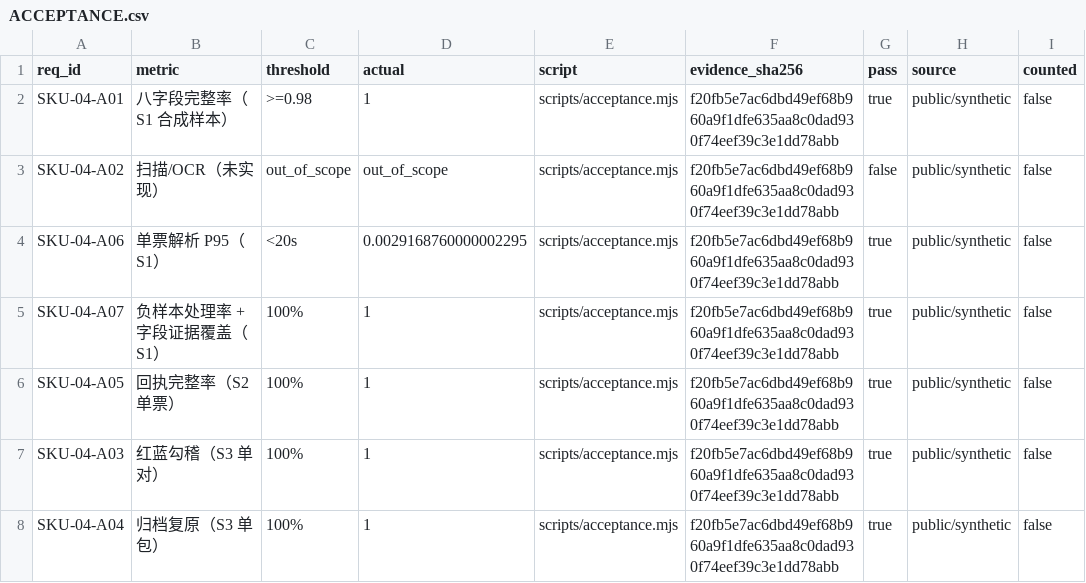
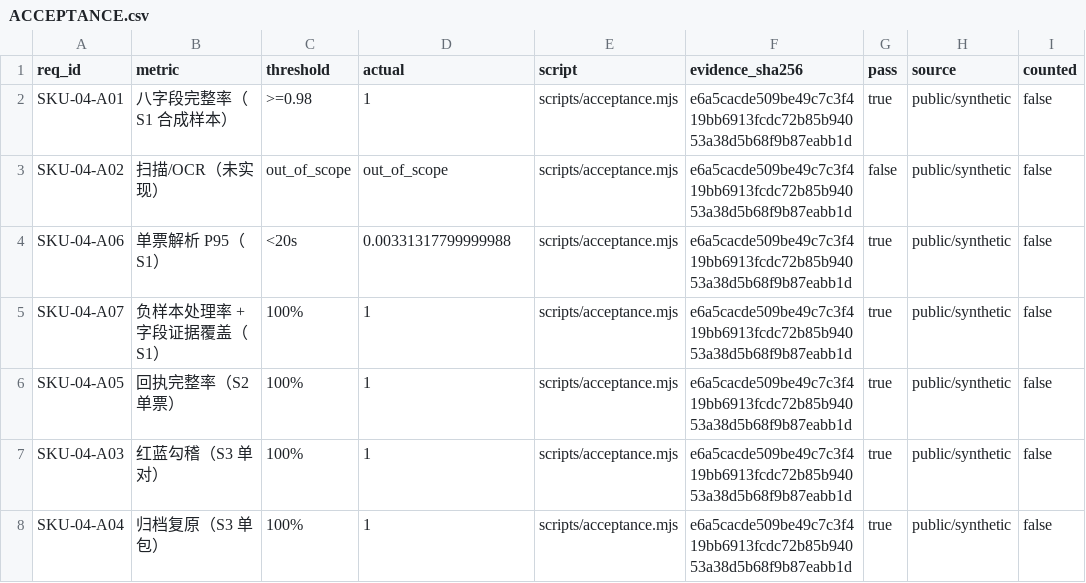
Before and after one commit to PerryLink/dsh-einvoice, a CSV file: ACCEPTANCE.csv, drawn as a sheet.

```diff
--- a/ACCEPTANCE.csv
+++ b/ACCEPTANCE.csv
@@ -1,8 +1,8 @@
 req_id,metric,threshold,actual,script,evidence_sha256,pass,source,counted
-SKU-04-A01,八字段完整率（S1 合成样本）,>=0.98,1,scripts/acceptance.mjs,f20fb5e7ac6dbd49ef68b960a9f1dfe635aa8c0dad930f74eef39c3e1dd78abb,true,public/synthetic,false
-SKU-04-A02,扫描/OCR（未实现）,out_of_scope,out_of_scope,scripts/acceptance.mjs,f20fb5e7ac6dbd49ef68b960a9f1dfe635aa8c0dad930f74eef39c3e1dd78abb,false,public/synthetic,false
-SKU-04-A06,单票解析 P95（S1）,<20s,0.0029168760000002295,scripts/acceptance.mjs,f20fb5e7ac6dbd49ef68b960a9f1dfe635aa8c0dad930f74eef39c3e1dd78abb,true,public/synthetic,false
-SKU-04-A07,负样本处理率 + 字段证据覆盖（S1）,100%,1,scripts/acceptance.mjs,f20fb5e7ac6dbd49ef68b960a9f1dfe635aa8c0dad930f74eef39c3e1dd78abb,true,public/synthetic,false
-SKU-04-A05,回执完整率（S2 单票）,100%,1,scripts/acceptance.mjs,f20fb5e7ac6dbd49ef68b960a9f1dfe635aa8c0dad930f74eef39c3e1dd78abb,true,public/synthetic,false
-SKU-04-A03,红蓝勾稽（S3 单对）,100%,1,scripts/acceptance.mjs,f20fb5e7ac6dbd49ef68b960a9f1dfe635aa8c0dad930f74eef39c3e1dd78abb,true,public/synthetic,false
-SKU-04-A04,归档复原（S3 单包）,100%,1,scripts/acceptance.mjs,f20fb5e7ac6dbd49ef68b960a9f1dfe635aa8c0dad930f74eef39c3e1dd78abb,true,public/synthetic,false
+SKU-04-A01,八字段完整率（S1 合成样本）,>=0.98,1,scripts/acceptance.mjs,e6a5cacde509be49c7c3f419bb6913fcdc72b85b94053a38d5b68f9b87eabb1d,true,public/synthetic,false
+SKU-04-A02,扫描/OCR（未实现）,out_of_scope,out_of_scope,scripts/acceptance.mjs,e6a5cacde509be49c7c3f419bb6913fcdc72b85b94053a38d5b68f9b87eabb1d,false,public/synthetic,false
+SKU-04-A06,单票解析 P95（S1）,<20s,0.00331317799999988,scripts/acceptance.mjs,e6a5cacde509be49c7c3f419bb6913fcdc72b85b94053a38d5b68f9b87eabb1d,true,public/synthetic,false
+SKU-04-A07,负样本处理率 + 字段证据覆盖（S1）,100%,1,scripts/acceptance.mjs,e6a5cacde509be49c7c3f419bb6913fcdc72b85b94053a38d5b68f9b87eabb1d,true,public/synthetic,false
+SKU-04-A05,回执完整率（S2 单票）,100%,1,scripts/acceptance.mjs,e6a5cacde509be49c7c3f419bb6913fcdc72b85b94053a38d5b68f9b87eabb1d,true,public/synthetic,false
+SKU-04-A03,红蓝勾稽（S3 单对）,100%,1,scripts/acceptance.mjs,e6a5cacde509be49c7c3f419bb6913fcdc72b85b94053a38d5b68f9b87eabb1d,true,public/synthetic,false
+SKU-04-A04,归档复原（S3 单包）,100%,1,scripts/acceptance.mjs,e6a5cacde509be49c7c3f419bb6913fcdc72b85b94053a38d5b68f9b87eabb1d,true,public/synthetic,false
```
Also changed, not shown: 9 other files.
